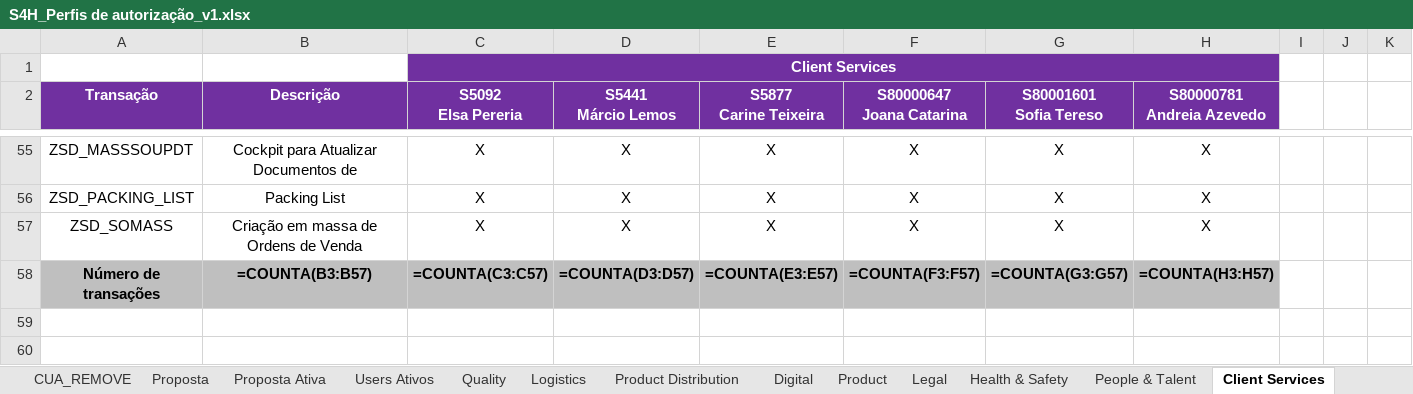
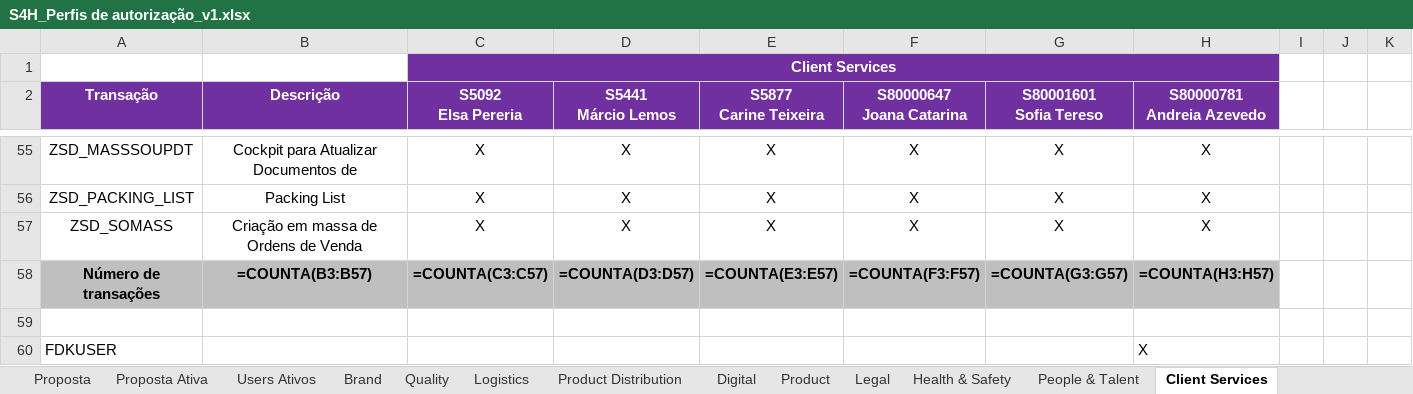
Before and after one commit to Geniolle/SapScript, an Excel workbook: S4H_Perfis de autorização_v1.xlsx, sheet Client Services, drawn as a sheet; only a part is shown, gaps mark what is left out; values as stored, in another font and other column widths than the file's, no borders; formulas without a stored value are shown as written; 1 other sheet too large or unreadable and not compared; the diff names each change by its address in the sheet, - before the commit and + after, or states it on an @@ line.

```diff
--- a/S4H_Perfis de autorização_v1.xlsx (sheet Client Services)
+++ b/S4H_Perfis de autorização_v1.xlsx (sheet Client Services)
+sheet tab: Brand
+row 59: (empty)
+row 60: FDKUSER |  |  |  |  |  |  | X
```
Also changed, not shown: sheet CUA_ADICIONAR, sheet PFCG_COMPOSTA, sheet Proposta Ativa, sheet CUA_REMOVE, sheet PFCG_CREATE, sheet CONTROLO, 2 more sheets, hidden cells, 7 other files.
